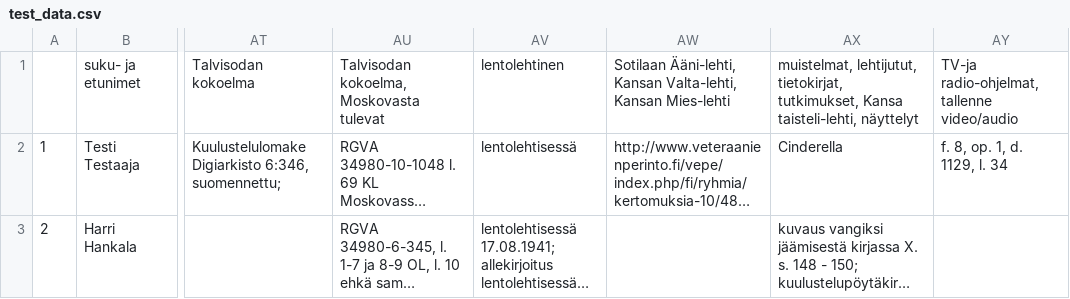
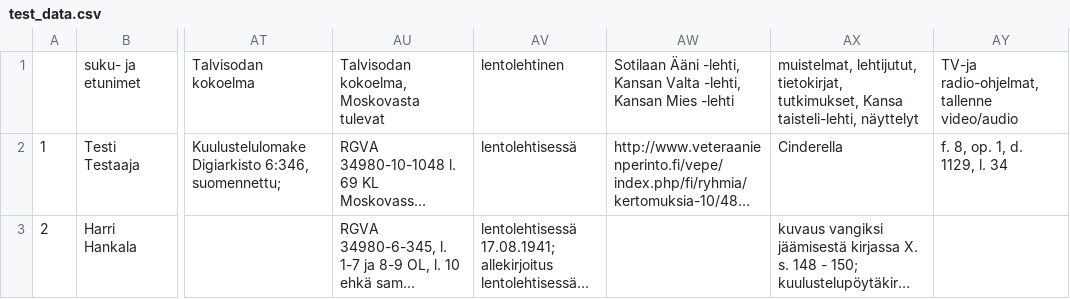
Before and after one commit to SemanticComputing/WarPrisoners, a CSV file: test_data.csv, drawn as a sheet; only a part is shown, gaps mark what is left out; long unchanged cells end in …; the diff names each change by its address in the sheet, - before the commit and + after, or states it on an @@ line.

Commit message:
fix date conversion bug, fix tests

```diff
--- a/test_data.csv
+++ b/test_data.csv
-AW1: Sotilaan Ääni-lehti, Kansan Valta-lehti, Kansan Mies-lehti
+AW1: Sotilaan Ääni -lehti, Kansan Valta -lehti, Kansan Mies -lehti
```
Also changed, not shown: 4 other files.
